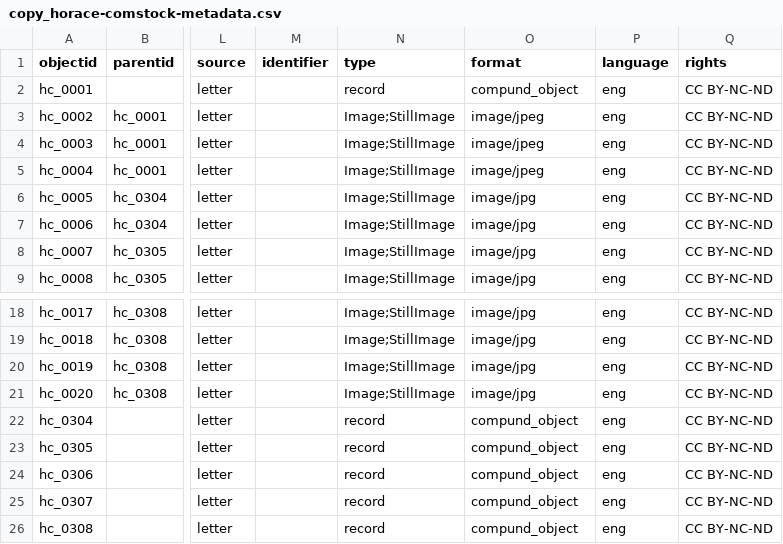
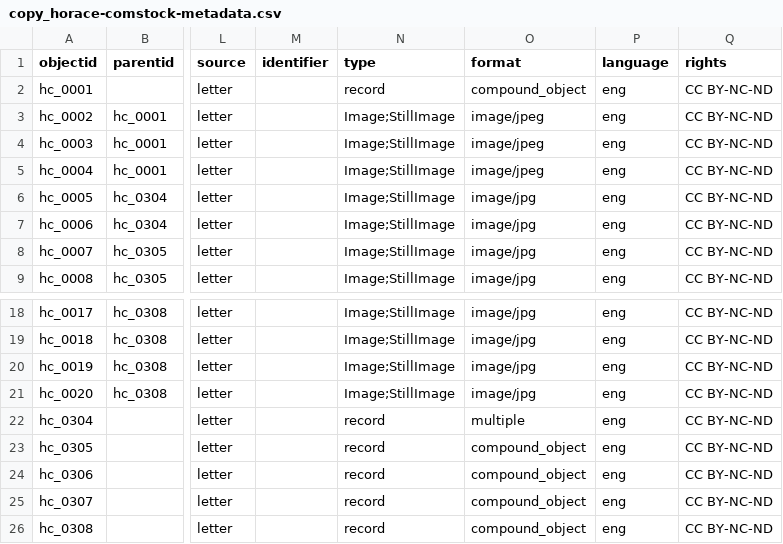
Before and after one commit to comstock/horace-comstock, a CSV file: assets/copy_horace-comstock-metadata.csv, drawn as a sheet; only a part is shown, gaps mark what is left out; the diff names each change by its address in the sheet, - before the commit and + after, or states it on an @@ line.

Commit message:
Add files via upload

```diff
--- a/assets/copy_horace-comstock-metadata.csv
+++ b/assets/copy_horace-comstock-metadata.csv
-O2 (format): compund_object
+O2 (format): compound_object
-O22 (format): compund_object
+O22 (format): multiple
-O23:O26 (format): compund_object
+O23:O26 (format): compound_object
```
